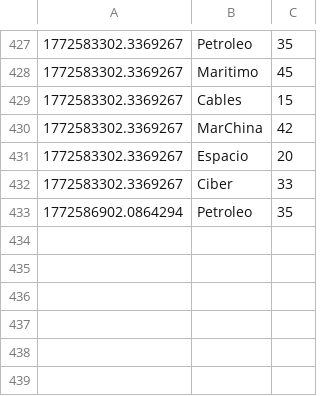
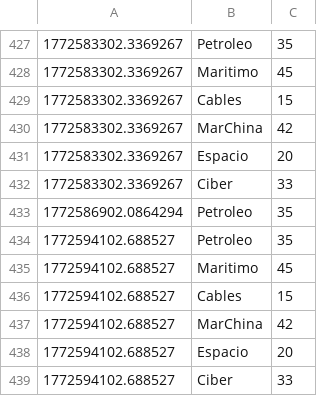
Before and after one commit to mcasrom/SIEG-Atlas, a CSV file: data/live/history_atlas.csv, drawn as a sheet; only a part is shown, gaps mark what is left out; the diff names each change by its address in the sheet, - before the commit and + after, or states it on an @@ line.

Commit message:
Atlas-update: Wed Mar 04 04:15:21 CET 2026

```diff
--- a/data/live/history_atlas.csv
+++ b/data/live/history_atlas.csv
+row 434: 1772594102.688527 | Petroleo | 35
+row 435: 1772594102.688527 | Maritimo | 45
+row 436: 1772594102.688527 | Cables | 15
+row 437: 1772594102.688527 | MarChina | 42
+row 438: 1772594102.688527 | Espacio | 20
+row 439: 1772594102.688527 | Ciber | 33
```
Also changed, not shown: 7 other files.
